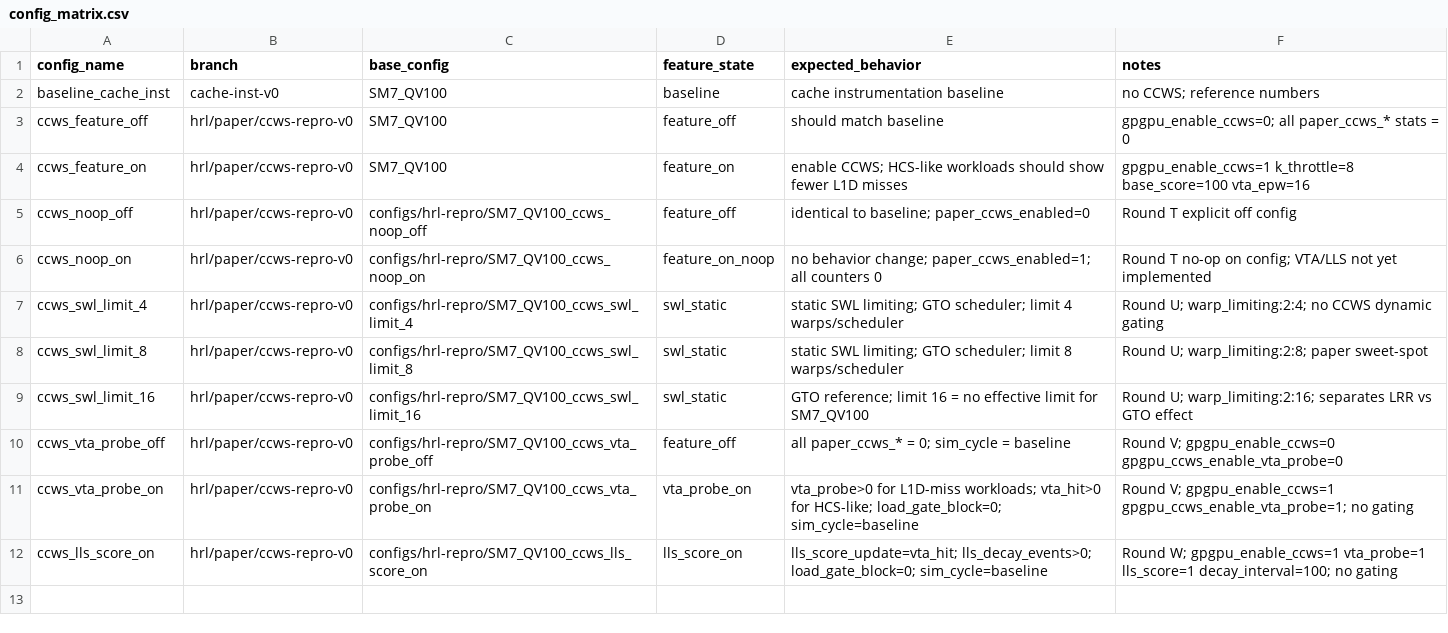
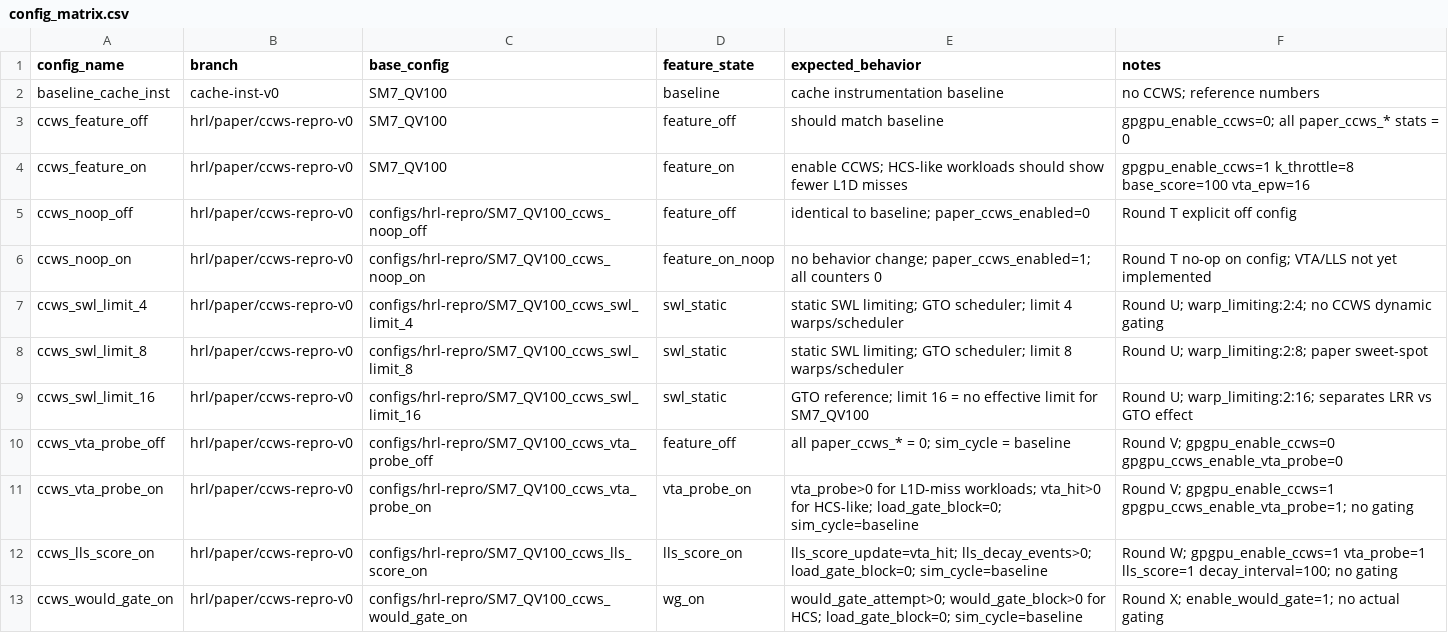
Before and after one commit to swayhrl/gpgpu-sim, a CSV file: experiments/paper-ccws/config_matrix.csv, drawn as a sheet.

Commit message:
ccws: add would-gate telemetry

```diff
--- a/experiments/paper-ccws/config_matrix.csv
+++ b/experiments/paper-ccws/config_matrix.csv
@@ -12 +12,2 @@ ccws_vta_probe_on,hrl/paper/ccws-repro-v0,configs/hrl-repro/SM7_QV100_ccws_vta_p
 ccws_lls_score_on,hrl/paper/ccws-repro-v0,configs/hrl-repro/SM7_QV100_ccws_lls_score_on,lls_score_on,lls_score_update=vta_hit; lls_decay_events>0; load_gate_block=0; sim_cycle=baseline,Round W; gpgpu_enable_ccws=1 vta_probe=1 lls_score=1 decay_interval=100; no gating
+ccws_would_gate_on,hrl/paper/ccws-repro-v0,configs/hrl-repro/SM7_QV100_ccws_would_gate_on,wg_on,would_gate_attempt>0; would_gate_block>0 for HCS; load_gate_block=0; sim_cycle=baseline,Round X; enable_would_gate=1; no actual gating
```
Also changed, not shown: 10 other files.
